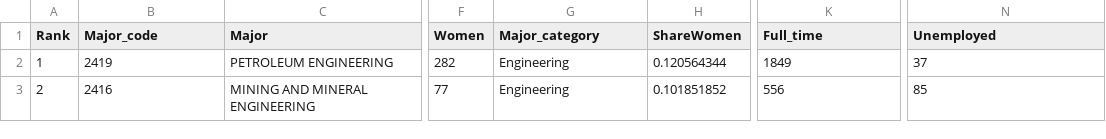
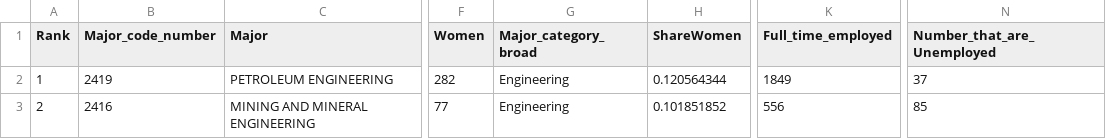
Before and after one commit to george-wood/DS4E, a CSV file: data/major.csv, drawn as a sheet; only a part is shown, gaps mark what is left out; the diff names each change by its address in the sheet, - before the commit and + after, or states it on an @@ line.

Commit message:
Update major.csv

```diff
--- a/data/major.csv
+++ b/data/major.csv
-B1: Major_code
+B1: Major_code_number
-G1: Major_category
+G1: Major_category_broad
-K1: Full_time
+K1: Full_time_employed
-N1: Unemployed
+N1: Number_that_are_Unemployed
```
